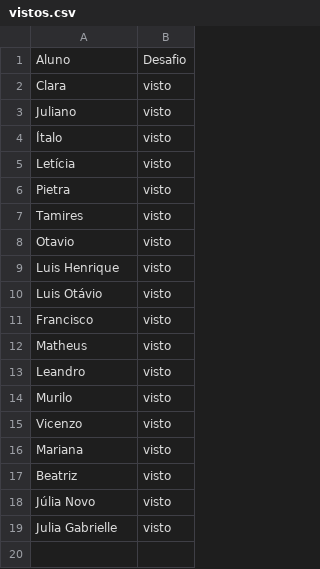
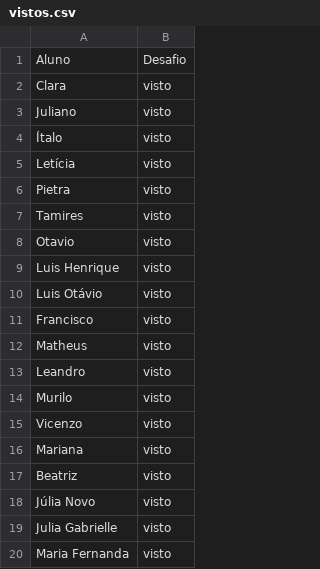
Before and after one commit to wellifabio/senai2026, a CSV file: ds/turmas/2DES_A/4º Semestre/03-ppdm2/aula06/vistos.csv, drawn as a sheet.

Commit message:
visto

```diff
--- a/ds/turmas/2DES_A/4º Semestre/03-ppdm2/aula06/vistos.csv
+++ b/ds/turmas/2DES_A/4º Semestre/03-ppdm2/aula06/vistos.csv
@@ -19 +19,2 @@ Júlia Novo, visto
 Julia Gabrielle, visto
+Maria Fernanda, visto
```
Also changed, not shown: 1 other file.
